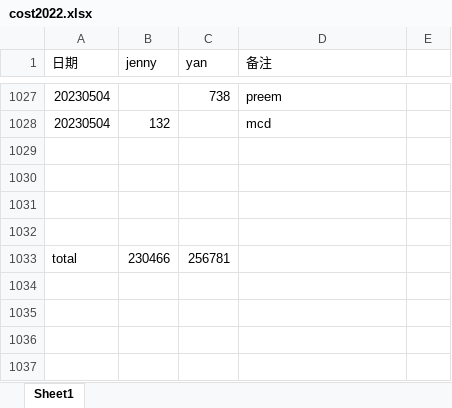
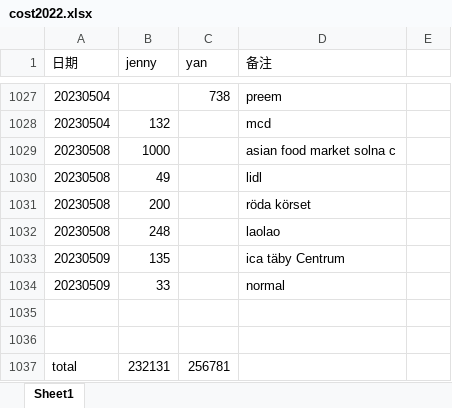
Before and after one commit to yanhuanwang/cost2022, an Excel workbook: cost2022.xlsx, sheet Sheet1, drawn as a sheet; only a part is shown, gaps mark what is left out; values as stored, in another font and other column widths than the file's, no borders; removed rows and columns are numbered as before the commit, all else as after; the diff names each change by its address in the sheet, - before the commit and + after, or states it on an @@ line.

Commit message:
jenny20230509

```diff
--- a/cost2022.xlsx (sheet Sheet1)
+++ b/cost2022.xlsx (sheet Sheet1)
+row 1029: 20230508 | 1000 |  | asian food market solna c
+row 1030: 20230508 | 49 |  | lidl
+row 1031: 20230508 | 200 |  | röda körset
+row 1032: 20230508 | 248 |  | laolao
+row 1033: 20230509 | 135 |  | ica täby Centrum
+row 1034: 20230509 | 33 |  | normal
-row 1031: (empty)
-row 1032: (empty)
-B1037 (jenny): 230466
+B1037 (jenny): 232131
```
Also changed, not shown: formulas that keep their value.
